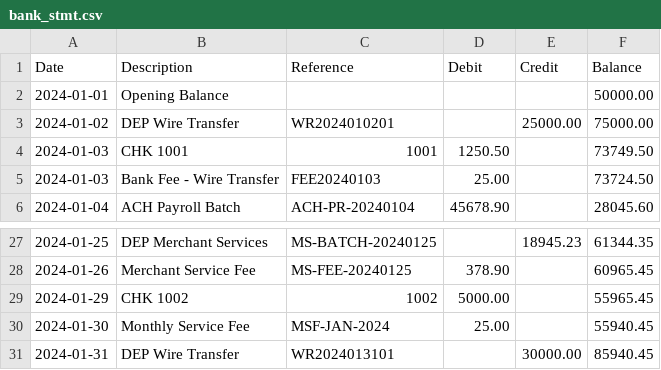
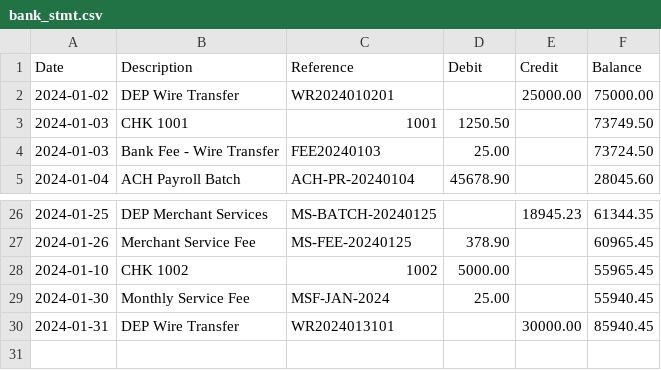
Before and after one commit to sureshsu06/gen-recon, a CSV file: test_cases/bank_stmt.csv, drawn as a sheet; only a part is shown, gaps mark what is left out.

```diff
--- a/test_cases/bank_stmt.csv
+++ b/test_cases/bank_stmt.csv
@@ -1,3 +1,2 @@
 Date,Description,Reference,Debit,Credit,Balance
-2024-01-01,Opening Balance,,,,50000.00
 2024-01-02,DEP Wire Transfer,WR2024010201,,25000.00,75000.00
@@ -28,3 +27,3 @@ Date,Description,Reference,Debit,Credit,Balance
 2024-01-26,Merchant Service Fee,MS-FEE-20240125,378.90,,60965.45
-2024-01-29,CHK 1002,1002,5000.00,,55965.45
+2024-01-10,CHK 1002,1002,5000.00,,55965.45
 2024-01-30,Monthly Service Fee,MSF-JAN-2024,25.00,,55940.45
```
Also changed, not shown: test_cases/general_ledger.csv, 3 other files.
